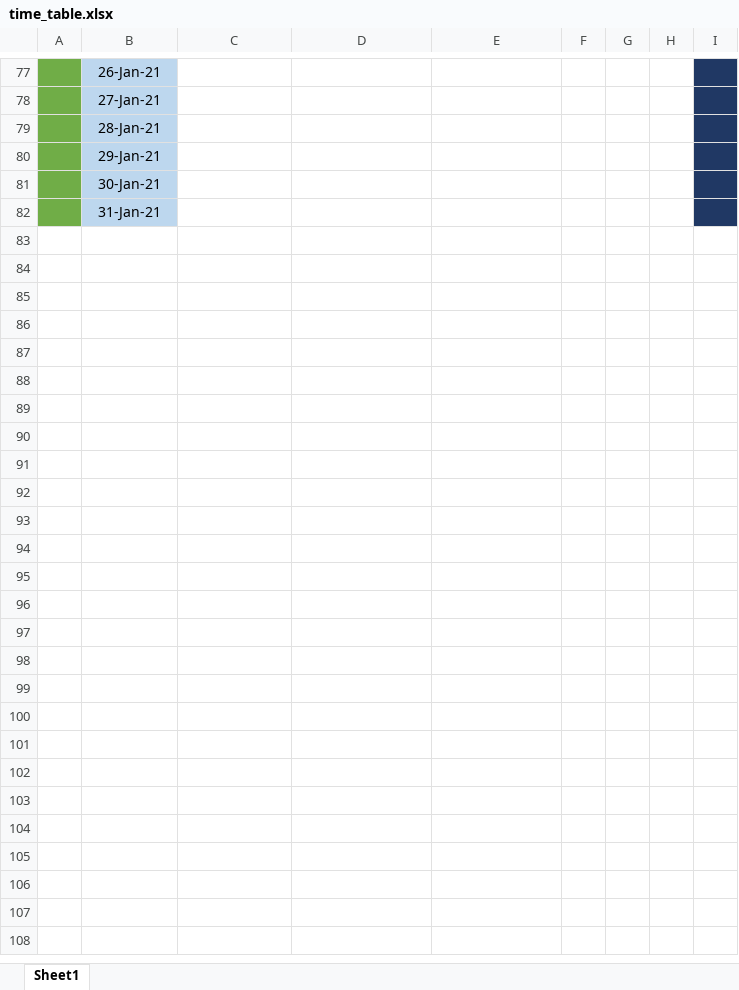
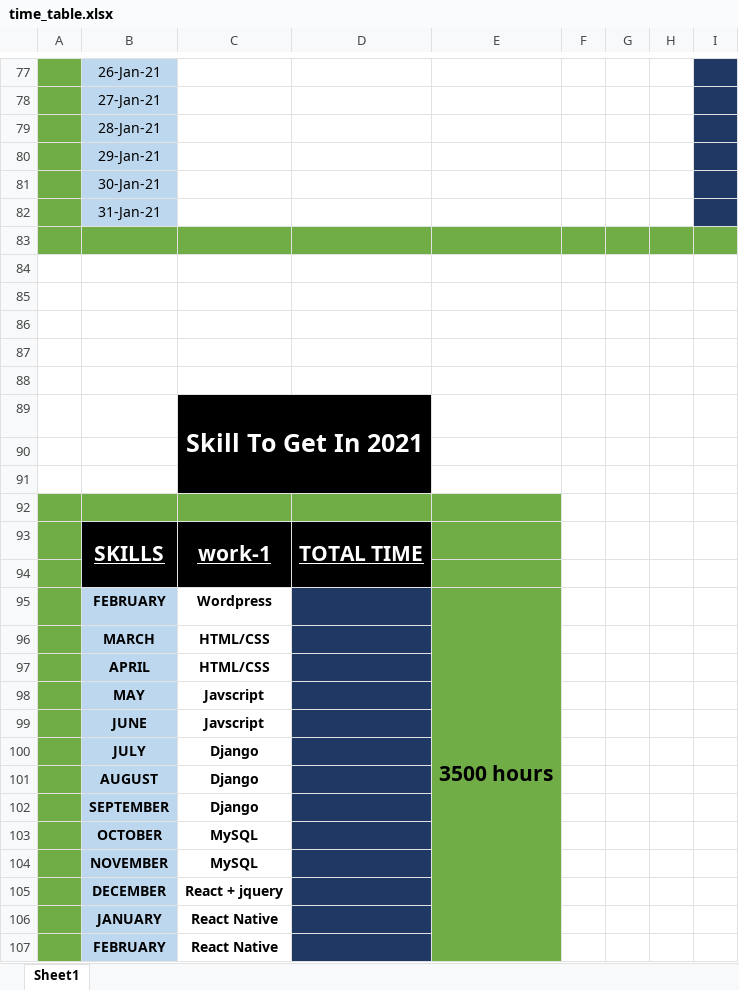
Before and after one commit to husnain-nawaz/help_files, an Excel workbook: time_table.xlsx, sheet Sheet1, drawn as a sheet; only a part is shown, gaps mark what is left out; values as stored, in another font and other column widths than the file's, no borders; the diff covers the shown part only; the diff names each change by its address in the sheet, - before the commit and + after, or states it on an @@ line.

```diff
--- a/time_table.xlsx (sheet Sheet1)
+++ b/time_table.xlsx (sheet Sheet1)
+row 83: (empty)
+row 84: (empty)
+row 85: (empty)
+row 86: (empty)
+row 87: (empty)
+row 88: (empty)
+row 89:  |  | Skill To Get In 2021
+row 90: (empty)
+row 91: (empty)
+row 92: (empty)
+row 93:  | SKILLS | work-1 | TOTAL TIME
+row 94: (empty)
+row 95:  | FEBRUARY | Wordpress |  | 3500 hours
+row 96:  | MARCH | HTML/CSS
+row 97:  | APRIL | HTML/CSS
+row 98:  | MAY | Javscript
+row 99:  | JUNE | Javscript
+row 100:  | JULY | Django
+row 101:  | AUGUST | Django
+row 102:  | SEPTEMBER | Django
+row 103:  | OCTOBER | MySQL
+row 104:  | NOVEMBER | MySQL
+row 105:  | DECEMBER | React + jquery
+row 106:  | JANUARY | React Native
+row 107:  | FEBRUARY | React Native
```
Also changed, not shown: 3 added rows, 3 removed rows and 1 edited cell elsewhere in this sheet, 2 other files.
